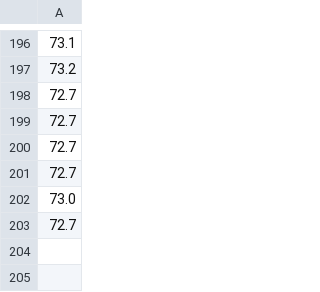
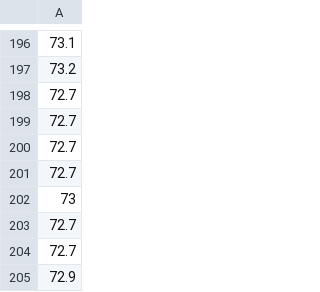
Before and after one commit to hnjm/DailyWeighIn, a CSV file: WeighIns.csv, drawn as a sheet; only a part is shown, gaps mark what is left out.

```diff
--- a/WeighIns.csv
+++ b/WeighIns.csv
@@ -201,3 +201,5 @@
 72.7
-73.0
+73
 72.7
+72.7
+72.9
```
Also changed, not shown: 3 other files.
